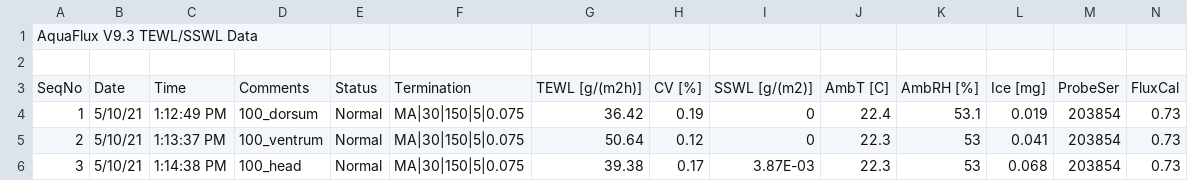
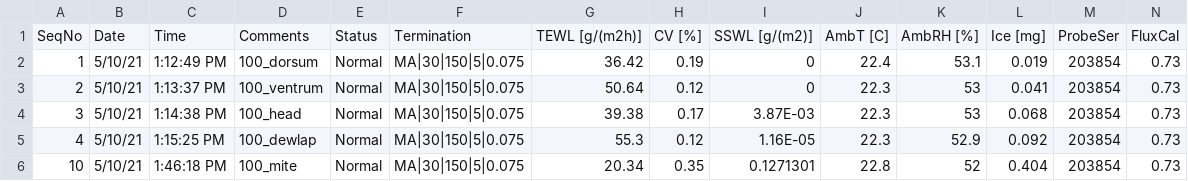
Before and after one commit to science-with-sav/Sceloporus_CEWL_body_regions_plasticity, a CSV file: data/capture_CEWL/5-10-21-CEWL.csv, drawn as a sheet; only a part is shown; the shorter side is filled out with more unchanged rows; rows hold the shown columns only; the diff names each change by its address in the sheet, - before the commit and + after, or states it on an @@ line.

Commit message:
data formatting to allow proper read-in

```diff
--- a/data/capture_CEWL/5-10-21-CEWL.csv
+++ b/data/capture_CEWL/5-10-21-CEWL.csv
-row 1: AquaFlux V9.3 TEWL/SSWL Data
-row 2: (empty)
```
Also changed, not shown: data/weather/4_19Weather.csv, data/weather/4_26Weather.csv, 5 other files.
